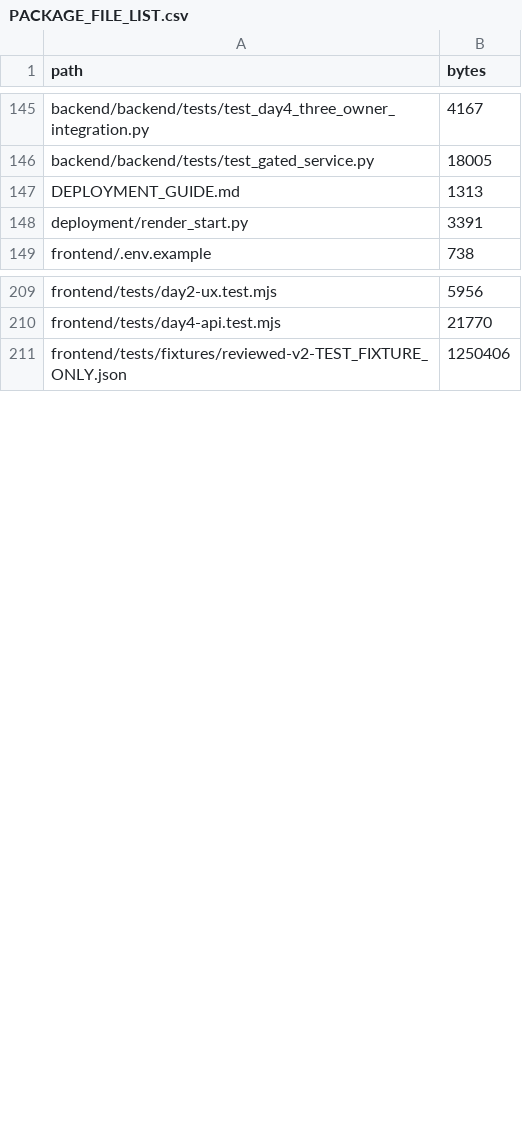
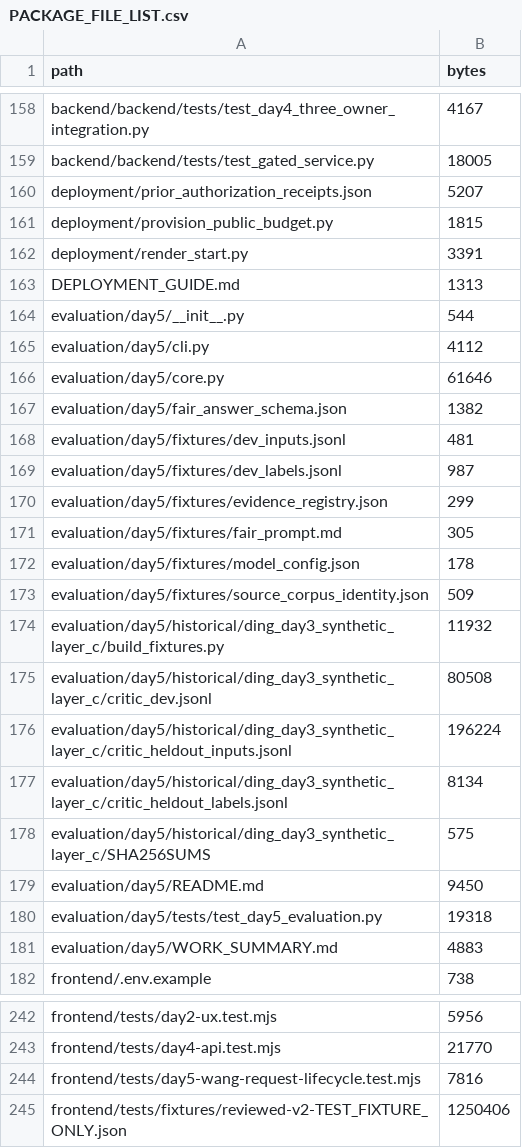
Before and after one commit to Ding-hub6029/Causora, a CSV file: Day5/Causora/PACKAGE_FILE_LIST.csv, drawn as a sheet; only a part is shown, gaps mark what is left out; the diff covers the shown part only.

Commit message:
Integrate Wang Day5 safeguards and durable public OpenRouter budget

```diff
--- a/Day5/Causora/PACKAGE_FILE_LIST.csv
+++ b/Day5/Causora/PACKAGE_FILE_LIST.csv
@@ -146,4 +159,24 @@ backend/backend/tests/test_day4_three_owner_integration.py,4167
 backend/backend/tests/test_gated_service.py,18005
+deployment/prior_authorization_receipts.json,5207
+deployment/provision_public_budget.py,1815
+deployment/render_start.py,3391
 DEPLOYMENT_GUIDE.md,1313
-deployment/render_start.py,3391
+evaluation/day5/__init__.py,544
+evaluation/day5/cli.py,4112
+evaluation/day5/core.py,61646
+evaluation/day5/fair_answer_schema.json,1382
+evaluation/day5/fixtures/dev_inputs.jsonl,481
+evaluation/day5/fixtures/dev_labels.jsonl,987
+evaluation/day5/fixtures/evidence_registry.json,299
+evaluation/day5/fixtures/fair_prompt.md,305
+evaluation/day5/fixtures/model_config.json,178
+evaluation/day5/fixtures/source_corpus_identity.json,509
+evaluation/day5/historical/ding_day3_synthetic_layer_c/build_fixtures.py,11932
+evaluation/day5/historical/ding_day3_synthetic_layer_c/critic_dev.jsonl,80508
+evaluation/day5/historical/ding_day3_synthetic_layer_c/critic_heldout_inputs.jsonl,196224
+evaluation/day5/historical/ding_day3_synthetic_layer_c/critic_heldout_labels.jsonl,8134
+evaluation/day5/historical/ding_day3_synthetic_layer_c/SHA256SUMS,575
+evaluation/day5/README.md,9450
+evaluation/day5/tests/test_day5_evaluation.py,19318
+evaluation/day5/WORK_SUMMARY.md,4883
 frontend/.env.example,738
@@ -210,2 +243,3 @@ frontend/tests/day2-ux.test.mjs,5956
 frontend/tests/day4-api.test.mjs,21770
+frontend/tests/day5-wang-request-lifecycle.test.mjs,7816
 frontend/tests/fixtures/reviewed-v2-TEST_FIXTURE_ONLY.json,1250406
```
Also changed, not shown: 14 added rows, 8 moved rows and 9 edited cells elsewhere in this file, 45 other files.
